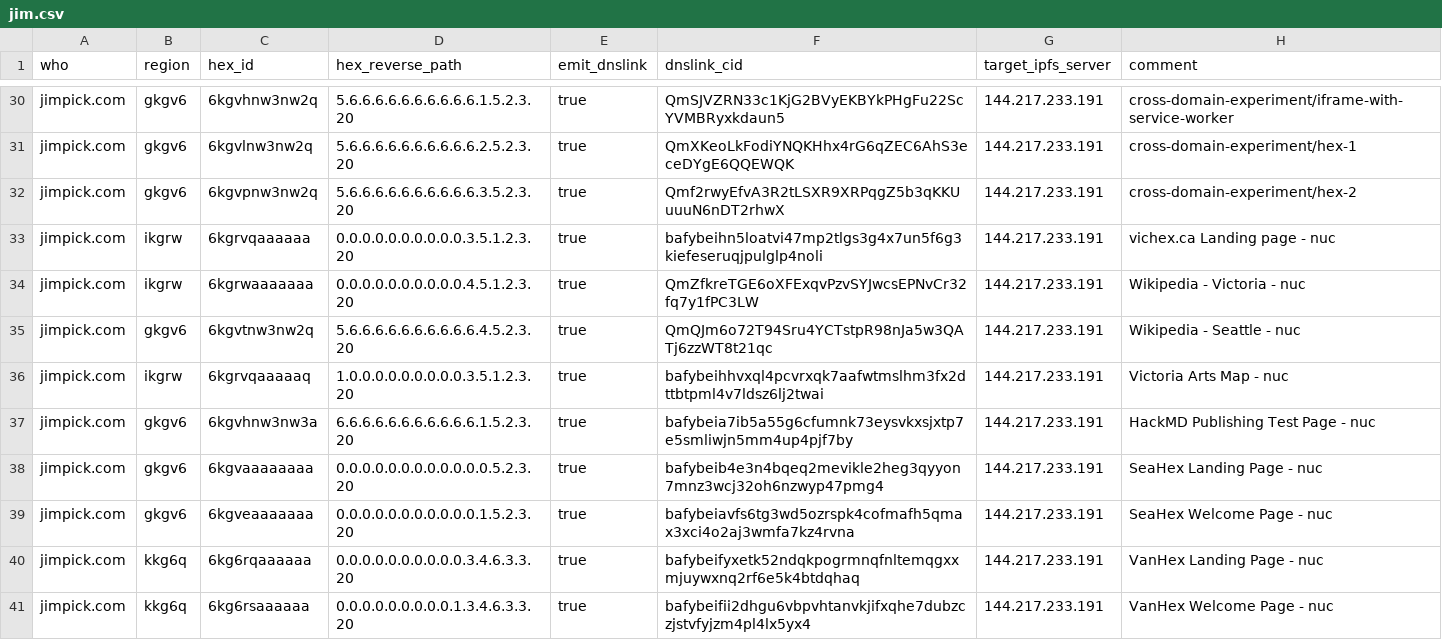
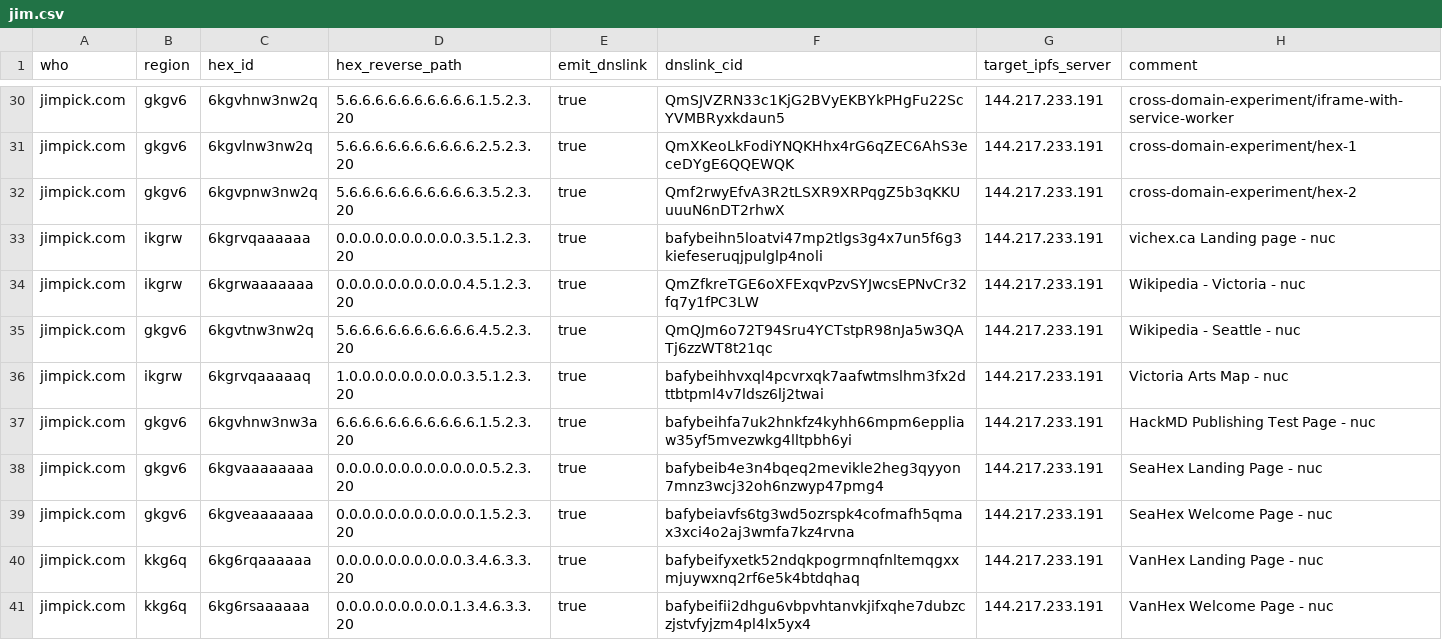
Before and after one commit to hexcamp/hexcamp-coredns-sites, a CSV file: jim.csv, drawn as a sheet; only a part is shown, gaps mark what is left out.

Commit message:
Updated from hackmd-updater

```diff
--- a/jim.csv
+++ b/jim.csv
@@ -36,3 +36,3 @@ jimpick.com,gkgv6,6kgvtnw3nw2q,5.6.6.6.6.6.6.6.6.6.6.4.5.2.3.20,true,QmQJm6o72T9
 jimpick.com,ikgrw,6kgrvqaaaaaq,1.0.0.0.0.0.0.0.0.0.3.5.1.2.3.20,true,bafybeihhvxql4pcvrxqk7aafwtmslhm3fx2dttbtpml4v7ldsz6lj2twai,144.217.233.191,Victoria Arts Map - nuc
-jimpick.com,gkgv6,6kgvhnw3nw3a,6.6.6.6.6.6.6.6.6.6.6.1.5.2.3.20,true,bafybeia7ib5a55g6cfumnk73eysvkxsjxtp7e5smliwjn5mm4up4pjf7by,144.217.233.191,HackMD Publishing Test Page - nuc
+jimpick.com,gkgv6,6kgvhnw3nw3a,6.6.6.6.6.6.6.6.6.6.6.1.5.2.3.20,true,bafybeihfa7uk2hnkfz4kyhh66mpm6eppliaw35yf5mvezwkg4lltpbh6yi,144.217.233.191,HackMD Publishing Test Page - nuc
 jimpick.com,gkgv6,6kgvaaaaaaaa,0.0.0.0.0.0.0.0.0.0.0.0.5.2.3.20,true,bafybeib4e3n4bqeq2mevikle2heg3qyyon7mnz3wcj32oh6nzwyp47pmg4,144.217.233.191,SeaHex Landing Page - nuc
```
